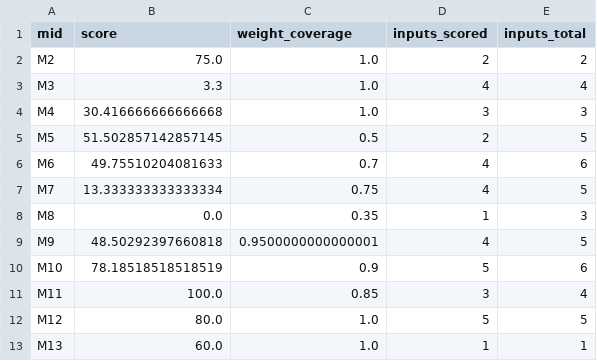
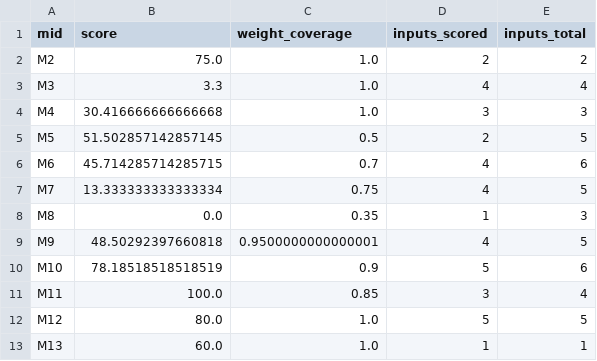
Before and after one commit to dhirajjain9/Sandbox---brand, a CSV file: runs/2026-11-25_hokipo/screen_scoring_mid.csv, drawn as a sheet.

```diff
--- a/runs/2026-11-25_hokipo/screen_scoring_mid.csv
+++ b/runs/2026-11-25_hokipo/screen_scoring_mid.csv
@@ -5,3 +5,3 @@ M4,30.416666666666668,1.0,3,3
 M5,51.502857142857145,0.5,2,5
-M6,49.75510204081633,0.7,4,6
+M6,45.714285714285715,0.7,4,6
 M7,13.333333333333334,0.75,4,5
```
Also changed, not shown: runs/2026-11-24_auradecor/screen_scoring_inputs.csv, runs/2026-11-24_auradecor/screen_scoring_mid.csv, 3 other files.
